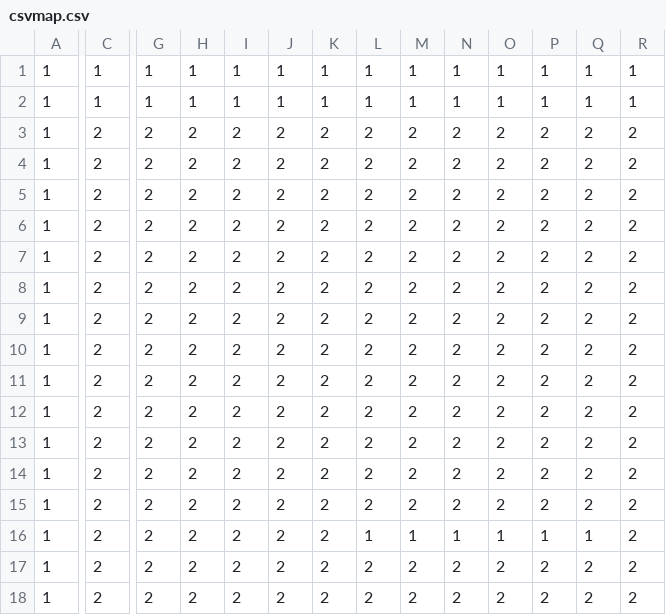
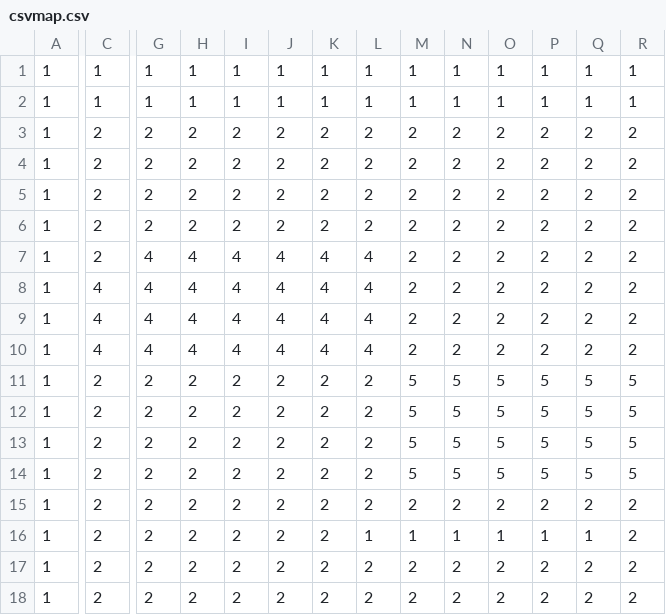
Before and after one commit to ArwinJa/RoboArena2er, a CSV file: csvmap.csv, drawn as a sheet; only a part is shown, gaps mark what is left out; the diff covers the shown part only; the diff names each change by its address in the sheet, - before the commit and + after, or states it on an @@ line.

```diff
--- a/csvmap.csv
+++ b/csvmap.csv
-G7:G10: 2
+G7:G10: 4
-H7:H10: 2
+H7:H10: 4
-I7:I10: 2
+I7:I10: 4
-J7:J10: 2
+J7:J10: 4
-K7:K10: 2
+K7:K10: 4
-L7:L10: 2
+L7:L10: 4
-C8:C10: 2
+C8:C10: 4
-M11:M14: 2
+M11:M14: 5
-N11:N14: 2
+N11:N14: 5
-O11:O14: 2
+O11:O14: 5
-P11:P14: 2
+P11:P14: 5
-Q11:Q14: 2
+Q11:Q14: 5
-R11:R14: 2
+R11:R14: 5
```
Also changed, not shown: 9 edited cells elsewhere in this file, 1 other file.
